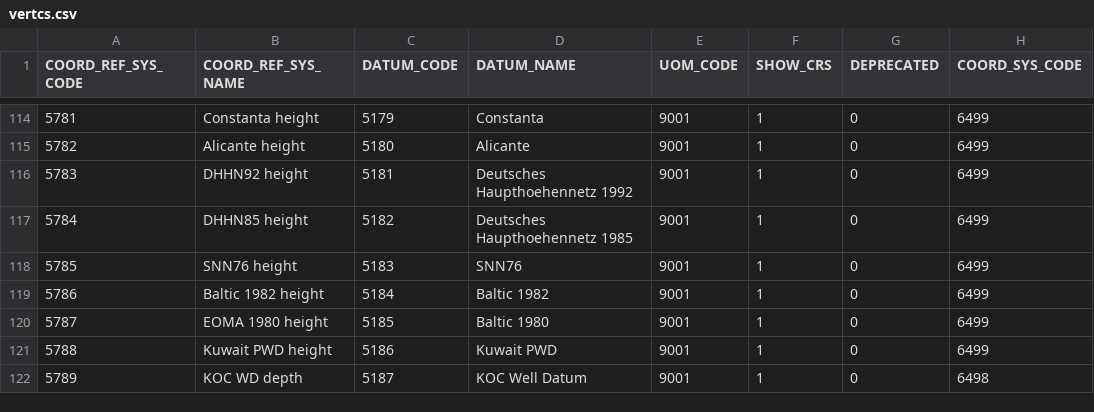
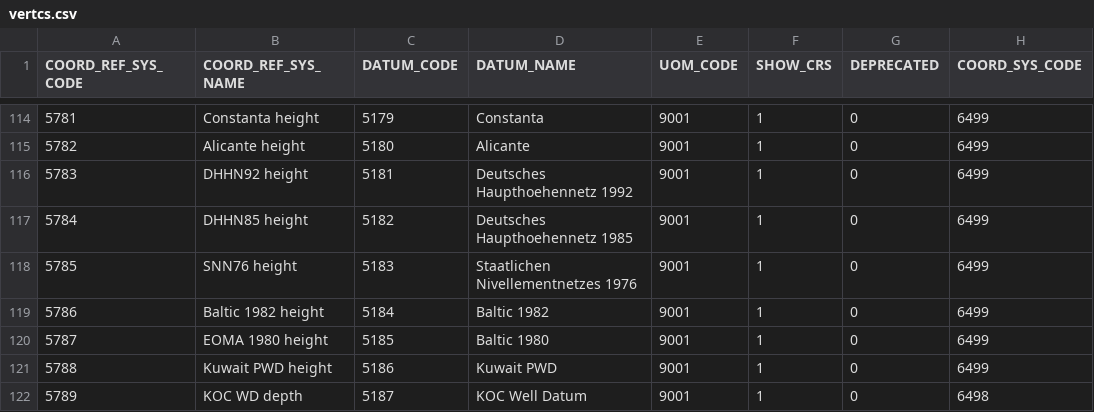
Before and after one commit to Alucarth/DicoGIS, a CSV file: data/gdal/vertcs.csv, drawn as a sheet; only a part is shown, gaps mark what is left out; the diff covers the shown part only; the diff names each change by its address in the sheet, - before the commit and + after, or states it on an @@ line.

```diff
--- a/data/gdal/vertcs.csv
+++ b/data/gdal/vertcs.csv
-D118 (DATUM_NAME): SNN76
+D118 (DATUM_NAME): Staatlichen Nivellementnetzes 1976
```
Also changed, not shown: 16 added rows and 3 edited cells elsewhere in this file, data/gdal/coordinate_axis.csv, data/gdal/ellipsoid.csv, 55 other files.
